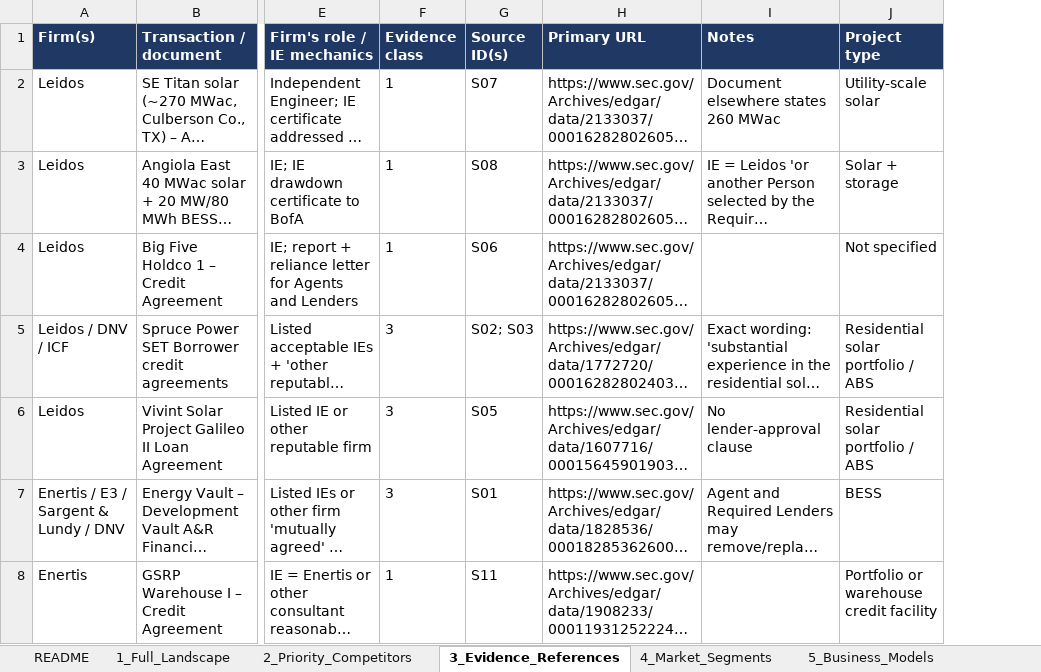
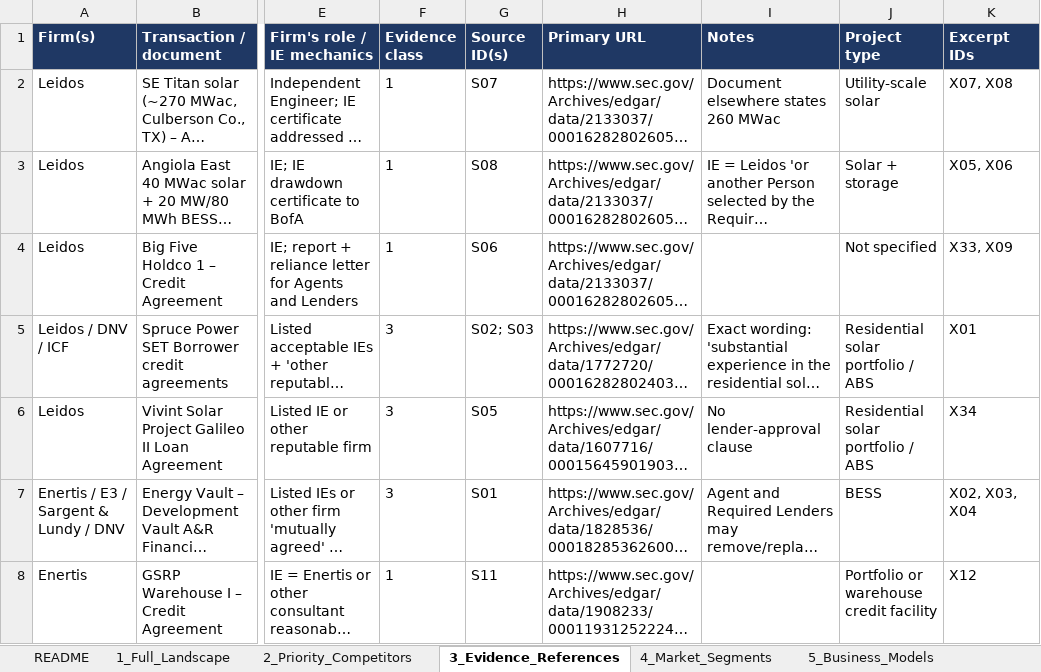
Before and after one commit to ferrerap/Scratch, an Excel workbook: mayfield-ie-research/Mayfield IE Competitive Landscape - Verified V2.xlsx, sheet 3_Evidence_References, drawn as a sheet; only a part is shown, gaps mark what is left out; long unchanged cells end in …; values as stored, in another font and other column widths than the file's, no borders; the diff covers the shown part only; the diff names each change by its address in the sheet, - before the commit and + after, or states it on an @@ line.

```diff
--- a/mayfield-ie-research/Mayfield IE Competitive Landscape - Verified V2.xlsx (sheet 3_Evidence_References)
+++ b/mayfield-ie-research/Mayfield IE Competitive Landscape - Verified V2.xlsx (sheet 3_Evidence_References)
+column K (Excerpt IDs), rows 2-8: X07, X08 | X05, X06 | X33, X09 | X01 | X34 | X02, X03, X04 | X12
```
Also changed, not shown: 11 edited cells elsewhere in this sheet, sheet 9_Key_Excerpts, sheet 1_Full_Landscape, sheet README, sheet 2_Priority_Competitors, 12 other files.
